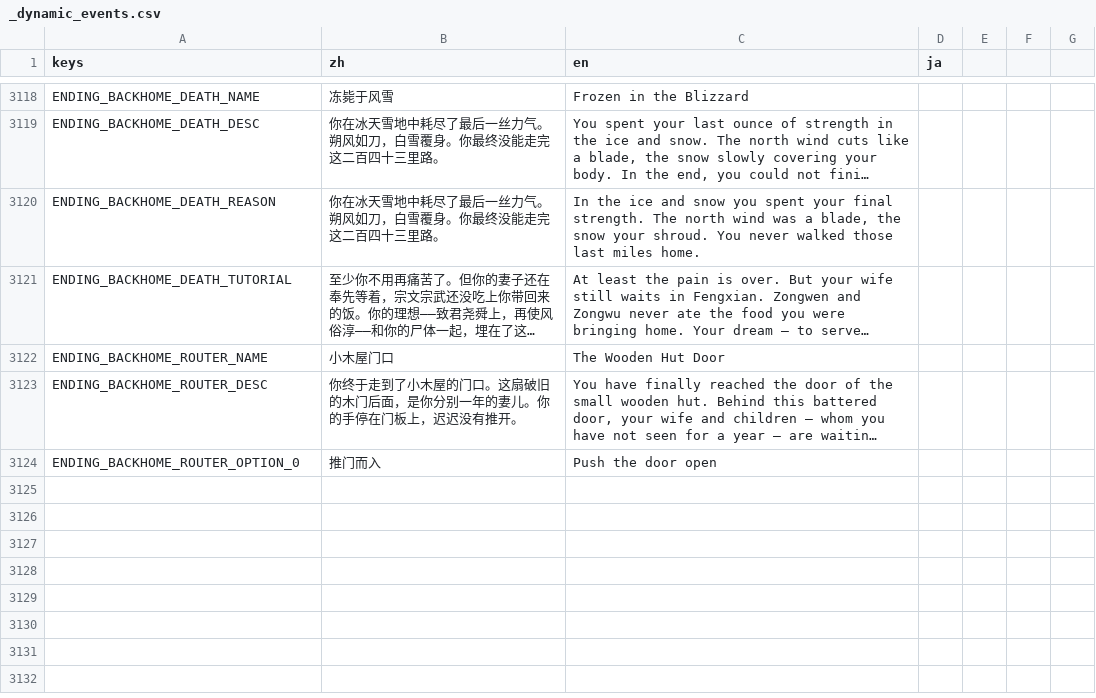
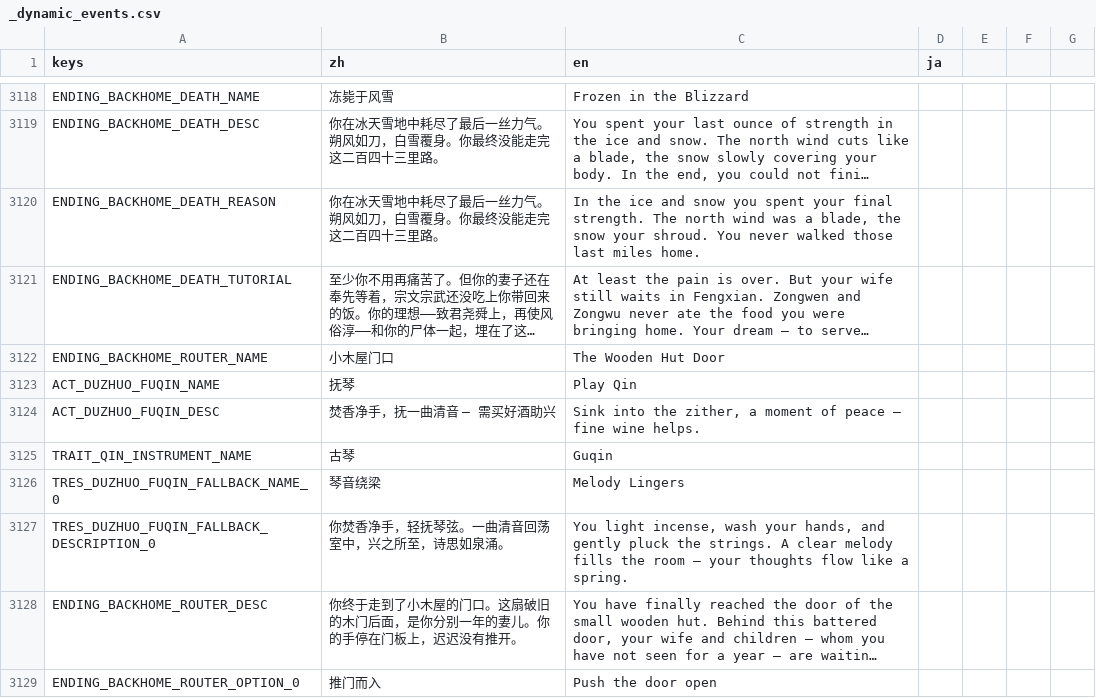
Before and after one commit to 67-68/poem_map_project, a CSV file: data/1_core_rules/translations/_dynamic_events.csv, drawn as a sheet; only a part is shown, gaps mark what is left out; long unchanged cells end in …; the diff names each change by its address in the sheet, - before the commit and + after, or states it on an @@ line.

```diff
--- a/data/1_core_rules/translations/_dynamic_events.csv
+++ b/data/1_core_rules/translations/_dynamic_events.csv
+row 3123: ACT_DUZHUO_FUQIN_NAME | 抚琴 | Play Qin
+row 3124: ACT_DUZHUO_FUQIN_DESC | 焚香净手，抚一曲清音 — 需买好酒助兴 | Sink into the zither, a moment of peace — fine wine helps.
+row 3125: TRAIT_QIN_INSTRUMENT_NAME | 古琴 | Guqin
+row 3126: TRES_DUZHUO_FUQIN_FALLBACK_NAME_0 | 琴音绕梁 | Melody Lingers
+row 3127: TRES_DUZHUO_FUQIN_FALLBACK_DESCRIPTION_0 | 你焚香净手，轻抚琴弦。一曲清音回荡室中，兴之所至，诗思如泉涌。 | You light incense, wash your hands, and gently pluck the strings. A clear melody fills the room — your thoughts flow like a spring.
```
Also changed, not shown: data/1_core_rules/resource_converters.csv, data/1_core_rules/traits/_traits.csv, 17 other files.
